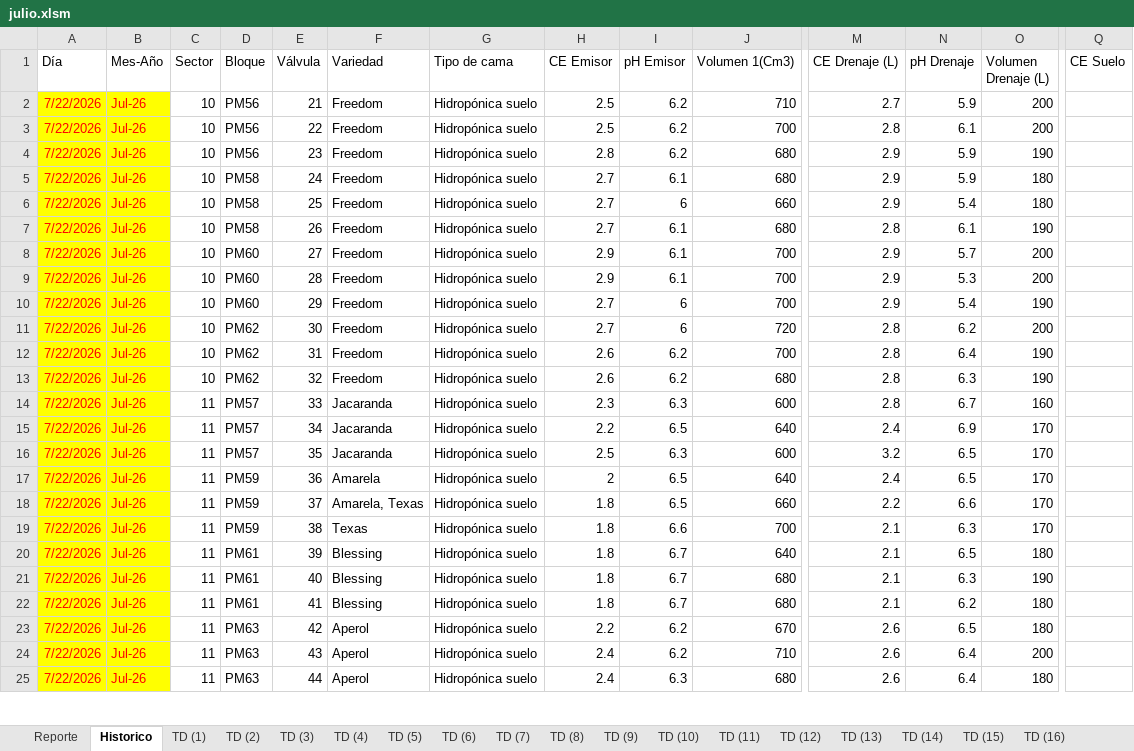
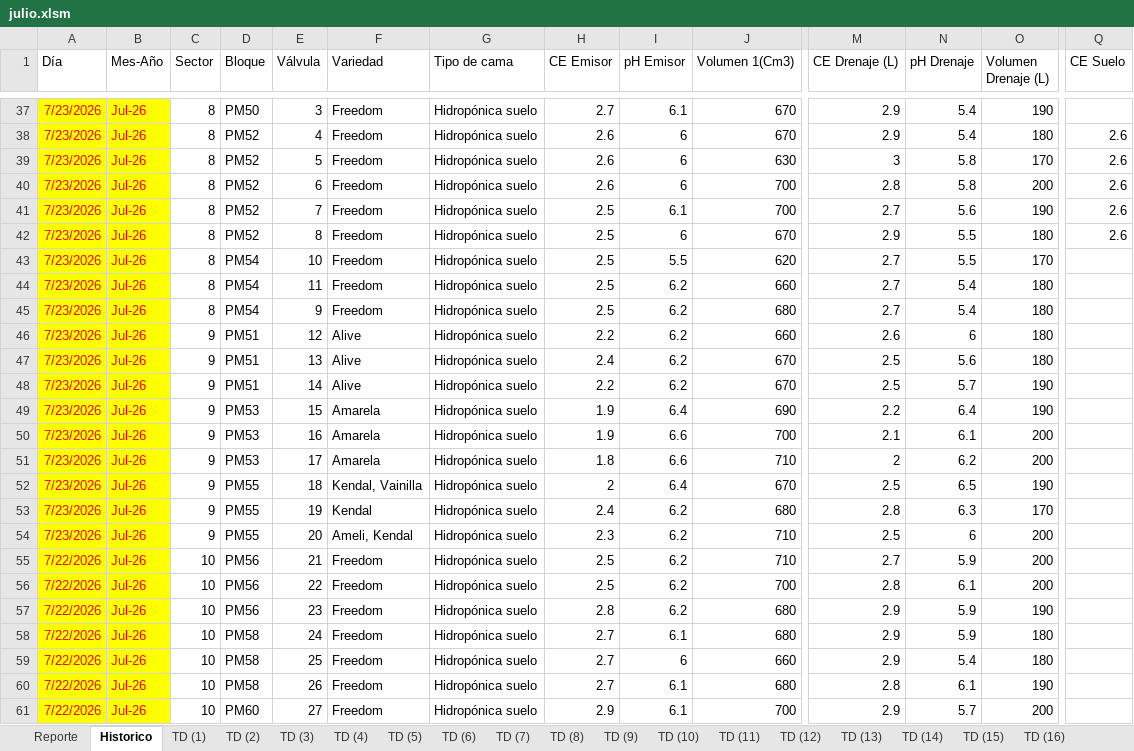
Before and after one commit to floreseltandilpm-creator/Primavera-Rosa, an Excel workbook: julio.xlsm, sheet Historico, drawn as a sheet; only a part is shown, gaps mark what is left out; the shorter side is filled out with more unchanged rows; values as stored, in another font and other column widths than the file's, no borders; table styles not drawn; rows hold the shown columns only; the diff covers the shown part only; the diff names each change by its address in the sheet, - before the commit and + after, or states it on an @@ line.

```diff
--- a/julio.xlsm (sheet Historico)
+++ b/julio.xlsm (sheet Historico)
+row 37: 7/23/2026 | Jul-26 | 8 | PM50 | 3 | Freedom | Hidropónica suelo | 2.7 | 6.1 | 670 | 2.9 | 5.4 | 190
+row 38: 7/23/2026 | Jul-26 | 8 | PM52 | 4 | Freedom | Hidropónica suelo | 2.6 | 6 | 670 | 2.9 | 5.4 | 180 | 2.6
+row 39: 7/23/2026 | Jul-26 | 8 | PM52 | 5 | Freedom | Hidropónica suelo | 2.6 | 6 | 630 | 3 | 5.8 | 170 | 2.6
+row 40: 7/23/2026 | Jul-26 | 8 | PM52 | 6 | Freedom | Hidropónica suelo | 2.6 | 6 | 700 | 2.8 | 5.8 | 200 | 2.6
+row 41: 7/23/2026 | Jul-26 | 8 | PM52 | 7 | Freedom | Hidropónica suelo | 2.5 | 6.1 | 700 | 2.7 | 5.6 | 190 | 2.6
+row 42: 7/23/2026 | Jul-26 | 8 | PM52 | 8 | Freedom | Hidropónica suelo | 2.5 | 6 | 670 | 2.9 | 5.5 | 180 | 2.6
+row 43: 7/23/2026 | Jul-26 | 8 | PM54 | 10 | Freedom | Hidropónica suelo | 2.5 | 5.5 | 620 | 2.7 | 5.5 | 170
+row 44: 7/23/2026 | Jul-26 | 8 | PM54 | 11 | Freedom | Hidropónica suelo | 2.5 | 6.2 | 660 | 2.7 | 5.4 | 180
+row 45: 7/23/2026 | Jul-26 | 8 | PM54 | 9 | Freedom | Hidropónica suelo | 2.5 | 6.2 | 680 | 2.7 | 5.4 | 180
+row 46: 7/23/2026 | Jul-26 | 9 | PM51 | 12 | Alive | Hidropónica suelo | 2.2 | 6.2 | 660 | 2.6 | 6 | 180
+row 47: 7/23/2026 | Jul-26 | 9 | PM51 | 13 | Alive | Hidropónica suelo | 2.4 | 6.2 | 670 | 2.5 | 5.6 | 180
+row 48: 7/23/2026 | Jul-26 | 9 | PM51 | 14 | Alive | Hidropónica suelo | 2.2 | 6.2 | 670 | 2.5 | 5.7 | 190
+row 49: 7/23/2026 | Jul-26 | 9 | PM53 | 15 | Amarela | Hidropónica suelo | 1.9 | 6.4 | 690 | 2.2 | 6.4 | 190
+row 50: 7/23/2026 | Jul-26 | 9 | PM53 | 16 | Amarela | Hidropónica suelo | 1.9 | 6.6 | 700 | 2.1 | 6.1 | 200
+row 51: 7/23/2026 | Jul-26 | 9 | PM53 | 17 | Amarela | Hidropónica suelo | 1.8 | 6.6 | 710 | 2 | 6.2 | 200
+row 52: 7/23/2026 | Jul-26 | 9 | PM55 | 18 | Kendal, Vainilla | Hidropónica suelo | 2 | 6.4 | 670 | 2.5 | 6.5 | 190
+row 53: 7/23/2026 | Jul-26 | 9 | PM55 | 19 | Kendal | Hidropónica suelo | 2.4 | 6.2 | 680 | 2.8 | 6.3 | 170
+row 54: 7/23/2026 | Jul-26 | 9 | PM55 | 20 | Ameli, Kendal | Hidropónica suelo | 2.3 | 6.2 | 710 | 2.5 | 6 | 200
```
Also changed, not shown: 35 added rows elsewhere in this sheet, sheet Reporte, sheet TD (16), sheet TD (2), sheet TD (8), sheet TD (17), sheet TD (38), 48 more sheets.
